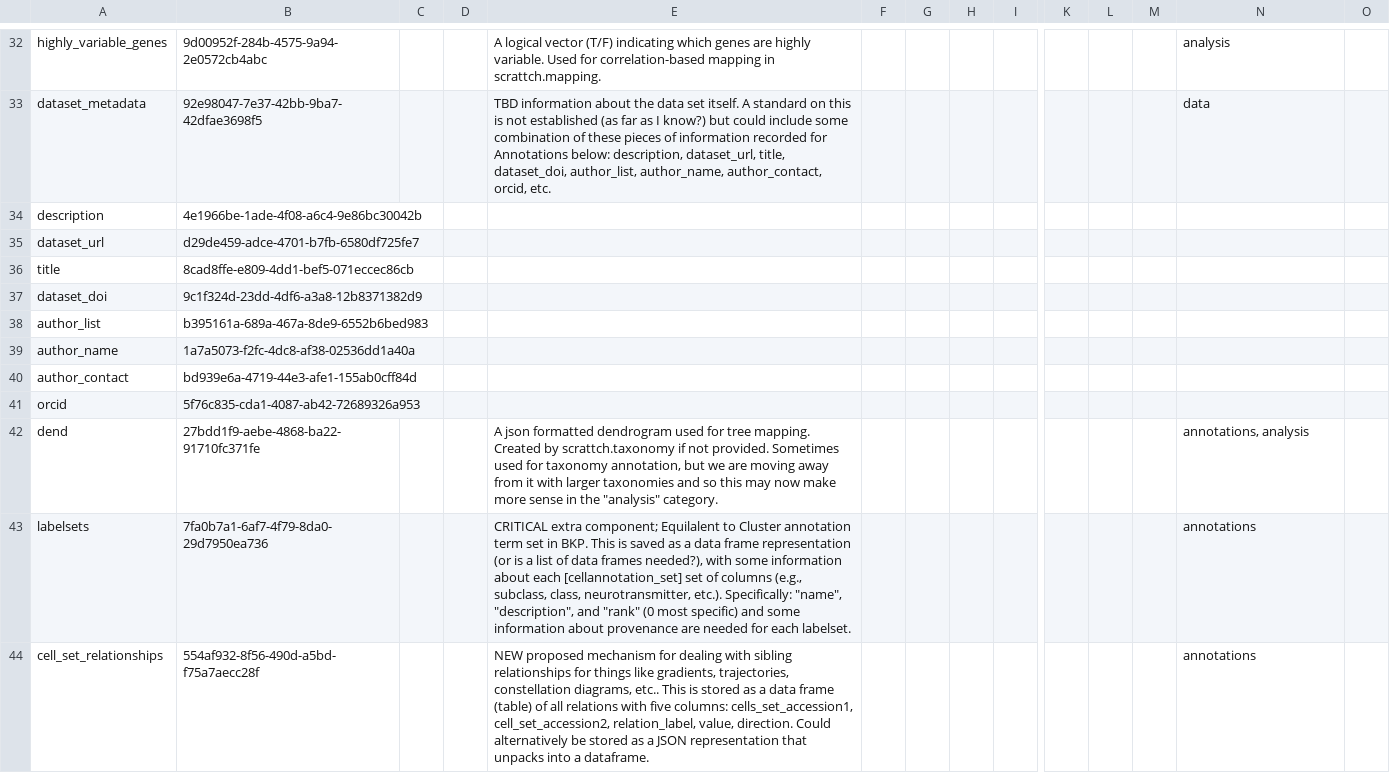
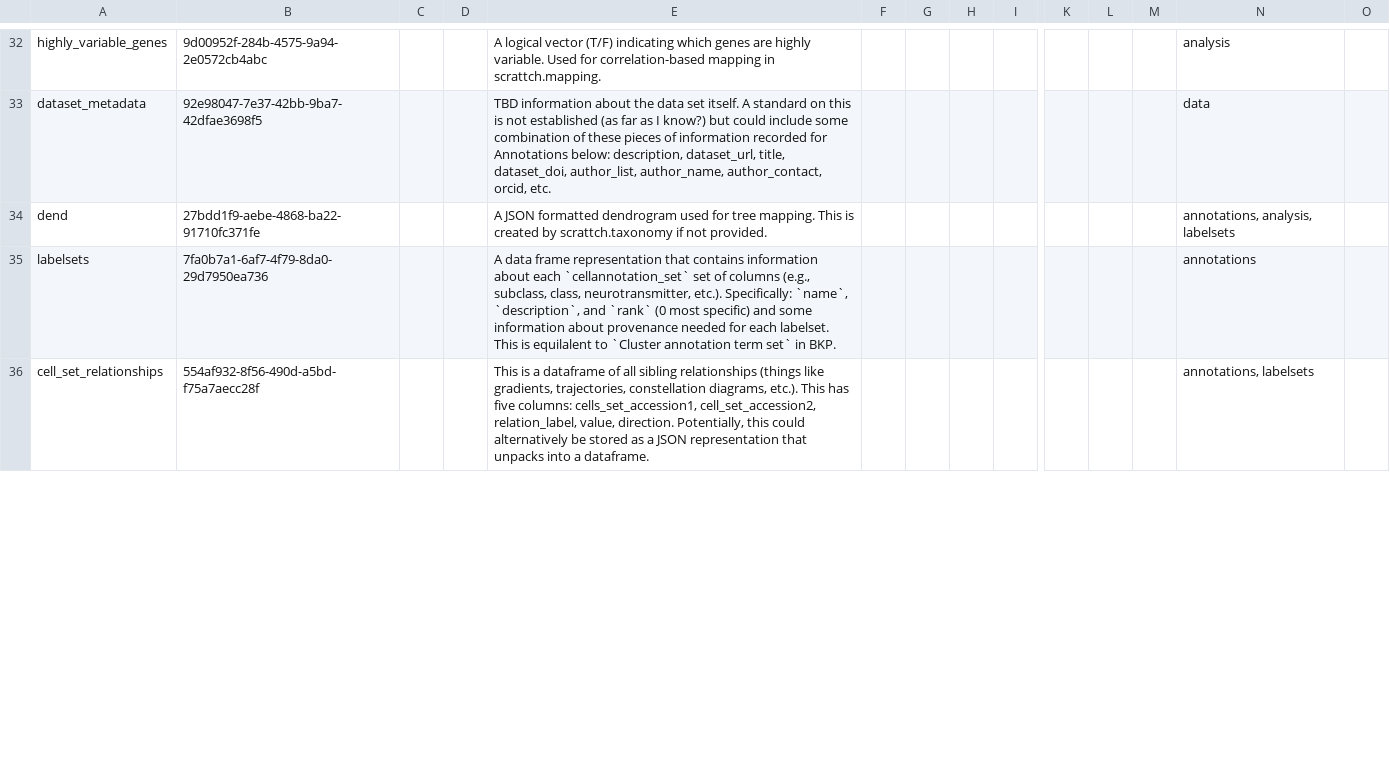
Before and after one commit to brain-bican/metadata-schemas, a CSV file: docs/schemas/Cell-Annotation-and-Taxonomy/Aligned_taxonomy_schema.csv, drawn as a sheet; only a part is shown, gaps mark what is left out; removed rows and columns are numbered as before the commit, all else as after; rows hold the shown columns only; the diff covers the shown part only; the diff names each change by its address in the sheet, - before the commit and + after, or states it on an @@ line.

Commit message:
updated aligned taxonomy schemas to include BICAN UUIDs for all fields

```diff
--- a/docs/schemas/Cell-Annotation-and-Taxonomy/Aligned_taxonomy_schema.csv
+++ b/docs/schemas/Cell-Annotation-and-Taxonomy/Aligned_taxonomy_schema.csv
-row 34: description | 4e1966be-1ade-4f08-a6c4-9e86bc30042b
-row 35: dataset_url | d29de459-adce-4701-b7fb-6580df725fe7
-row 36: title | 8cad8ffe-e809-4dd1-bef5-071eccec86cb
-row 37: dataset_doi | 9c1f324d-23dd-4df6-a3a8-12b8371382d9
-row 38: author_list | b395161a-689a-467a-8de9-6552b6bed983
-row 39: author_name | 1a7a5073-f2fc-4dc8-af38-02536dd1a40a
-row 40: author_contact | bd939e6a-4719-44e3-afe1-155ab0cff84d
-row 41: orcid | 5f76c835-cda1-4087-ab42-72689326a953
-E34: A json formatted dendrogram used for tree mapping. Created by scrattch.taxonomy if not provided. Sometimes used for taxonomy annotation, but we are moving away from it with larger taxonomies and so this may now make more sense in the "analysis" category.
+E34: A JSON formatted dendrogram used for tree mapping. This is created by scrattch.taxonomy if not provided.
-N34: annotations, analysis
+N34: annotations, analysis, labelsets
-E35: CRITICAL extra component; Equilalent to Cluster annotation term set in BKP. This is saved as a data frame representation (or is a list of data frames needed?), with some information about each [cellannotation_set] set of columns (e.g., subclass, class, neurotransmitter, etc.). Specifically: "name", "description", and "rank" (0 most specific) and some information about provenance are needed for each labelset.
+E35: A data frame representation that contains information about each `cellannotation_set` set of columns (e.g., subclass, class, neurotransmitter, etc.). Specifically: `name`, `description`, and `rank` (0 most specific) and some information about provenance needed for each labelset. This is equilalent to `Cluster annotation term set` in BKP.
-E36: NEW proposed mechanism for dealing with sibling relationships for things like gradients, trajectories, constellation diagrams, etc.. This is stored as a data frame (table) of all relations with five columns: cells_set_accession1, cell_set_accession2, relation_label, value, direction. Could alternatively be…
+E36: This is a dataframe of all sibling relationships (things like gradients, trajectories, constellation diagrams, etc.). This has five columns: cells_set_accession1, cell_set_accession2, relation_label, value, direction. Potentially, this could alternatively be…
-N36: annotations
+N36: annotations, labelsets
```
Also changed, not shown: 26 added rows, 3 removed rows and 47 edited cells elsewhere in this file.
